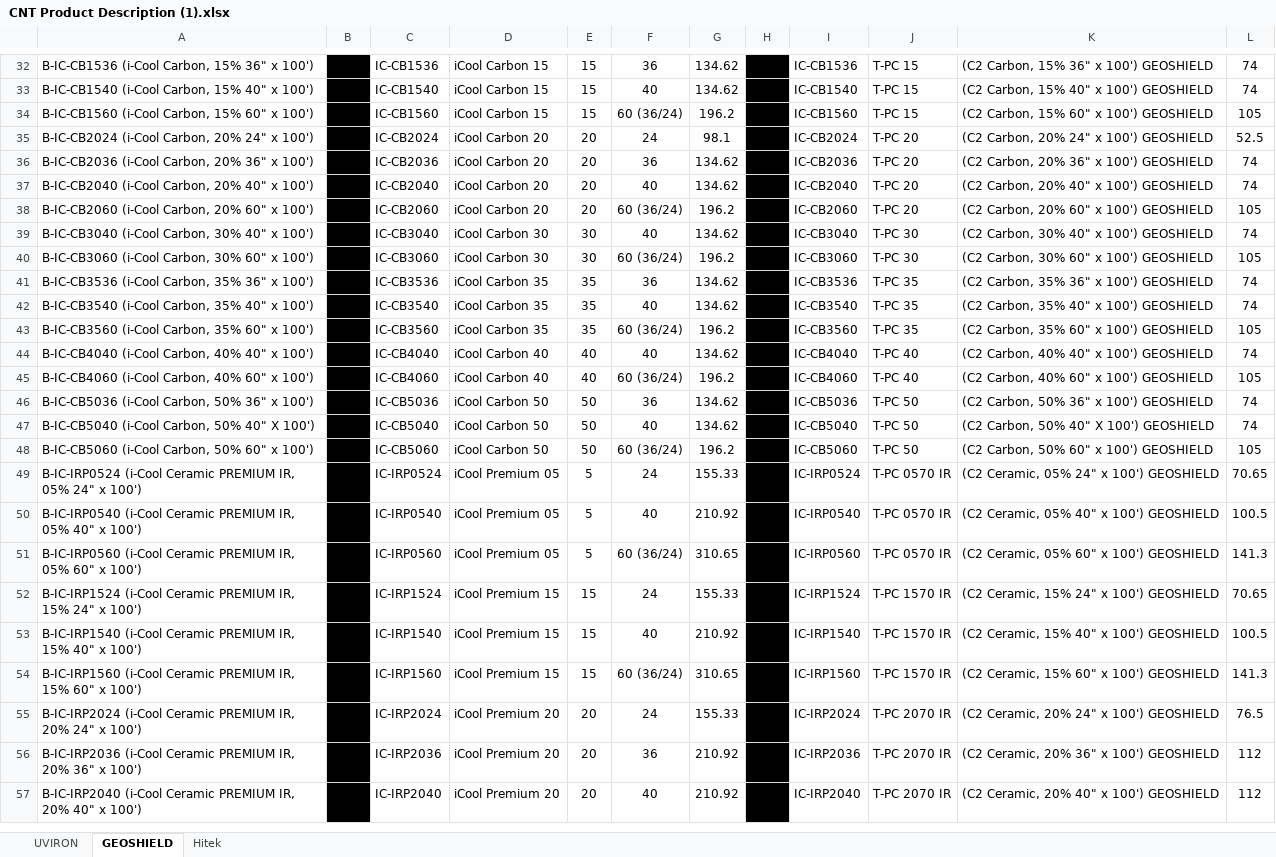
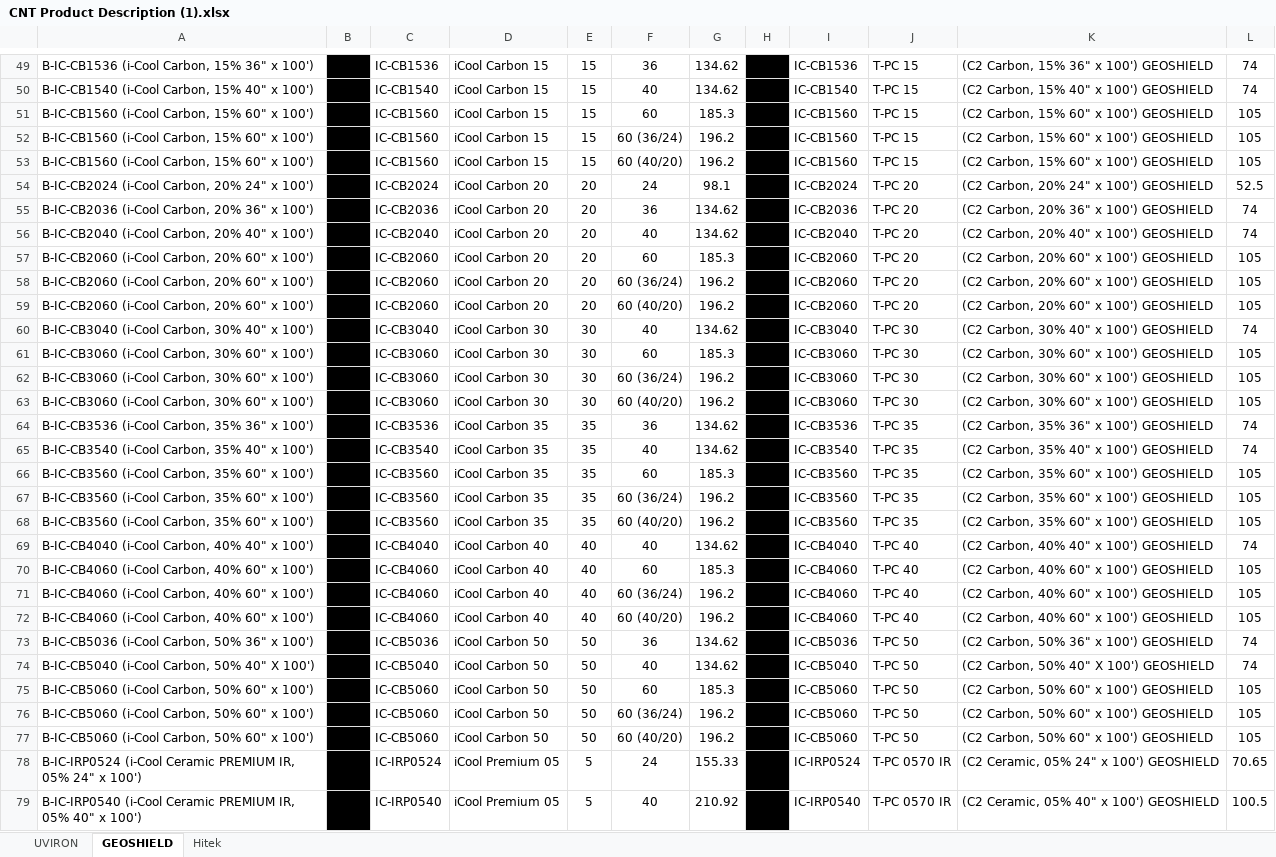
Before and after one commit to tugisuwon86/smp_report, an Excel workbook: pages/CNT Product Description (1).xlsx, sheet GEOSHIELD, drawn as a sheet; only a part is shown, gaps mark what is left out; the shorter side is filled out with more unchanged rows; values as stored, in another font and other column widths than the file's, no borders; charts and pictures not drawn; the diff covers the shown part only; the diff names each change by its address in the sheet, - before the commit and + after, or states it on an @@ line.

Commit message:
updated the meta

```diff
--- a/pages/CNT Product Description (1).xlsx (sheet GEOSHIELD)
+++ b/pages/CNT Product Description (1).xlsx (sheet GEOSHIELD)
+row 51: B-IC-CB1560 (i-Cool Carbon, 15% 60" x 100') |  | IC-CB1560 | iCool Carbon 15 | 15 | 60 | 185.3 |  | IC-CB1560 | T-PC 15 | (C2 Carbon, 15% 60" x 100') GEOSHIELD | 105
+row 53: B-IC-CB1560 (i-Cool Carbon, 15% 60" x 100') |  | IC-CB1560 | iCool Carbon 15 | 15 | 60 (40/20) | 196.2 |  | IC-CB1560 | T-PC 15 | (C2 Carbon, 15% 60" x 100') GEOSHIELD | 105
+row 57: B-IC-CB2060 (i-Cool Carbon, 20% 60" x 100') |  | IC-CB2060 | iCool Carbon 20 | 20 | 60 | 185.3 |  | IC-CB2060 | T-PC 20 | (C2 Carbon, 20% 60" x 100') GEOSHIELD | 105
+row 59: B-IC-CB2060 (i-Cool Carbon, 20% 60" x 100') |  | IC-CB2060 | iCool Carbon 20 | 20 | 60 (40/20) | 196.2 |  | IC-CB2060 | T-PC 20 | (C2 Carbon, 20% 60" x 100') GEOSHIELD | 105
+row 61: B-IC-CB3060 (i-Cool Carbon, 30% 60" x 100') |  | IC-CB3060 | iCool Carbon 30 | 30 | 60 | 185.3 |  | IC-CB3060 | T-PC 30 | (C2 Carbon, 30% 60" x 100') GEOSHIELD | 105
+row 63: B-IC-CB3060 (i-Cool Carbon, 30% 60" x 100') |  | IC-CB3060 | iCool Carbon 30 | 30 | 60 (40/20) | 196.2 |  | IC-CB3060 | T-PC 30 | (C2 Carbon, 30% 60" x 100') GEOSHIELD | 105
+row 66: B-IC-CB3560 (i-Cool Carbon, 35% 60" x 100') |  | IC-CB3560 | iCool Carbon 35 | 35 | 60 | 185.3 |  | IC-CB3560 | T-PC 35 | (C2 Carbon, 35% 60" x 100') GEOSHIELD | 105
+row 68: B-IC-CB3560 (i-Cool Carbon, 35% 60" x 100') |  | IC-CB3560 | iCool Carbon 35 | 35 | 60 (40/20) | 196.2 |  | IC-CB3560 | T-PC 35 | (C2 Carbon, 35% 60" x 100') GEOSHIELD | 105
+row 70: B-IC-CB4060 (i-Cool Carbon, 40% 60" x 100') |  | IC-CB4060 | iCool Carbon 40 | 40 | 60 | 185.3 |  | IC-CB4060 | T-PC 40 | (C2 Carbon, 40% 60" x 100') GEOSHIELD | 105
+row 72: B-IC-CB4060 (i-Cool Carbon, 40% 60" x 100') |  | IC-CB4060 | iCool Carbon 40 | 40 | 60 (40/20) | 196.2 |  | IC-CB4060 | T-PC 40 | (C2 Carbon, 40% 60" x 100') GEOSHIELD | 105
+row 75: B-IC-CB5060 (i-Cool Carbon, 50% 60" x 100') |  | IC-CB5060 | iCool Carbon 50 | 50 | 60 | 185.3 |  | IC-CB5060 | T-PC 50 | (C2 Carbon, 50% 60" x 100') GEOSHIELD | 105
+row 77: B-IC-CB5060 (i-Cool Carbon, 50% 60" x 100') |  | IC-CB5060 | iCool Carbon 50 | 50 | 60 (40/20) | 196.2 |  | IC-CB5060 | T-PC 50 | (C2 Carbon, 50% 60" x 100') GEOSHIELD | 105
```
Also changed, not shown: 31 added rows elsewhere in this sheet, charts or pictures.
